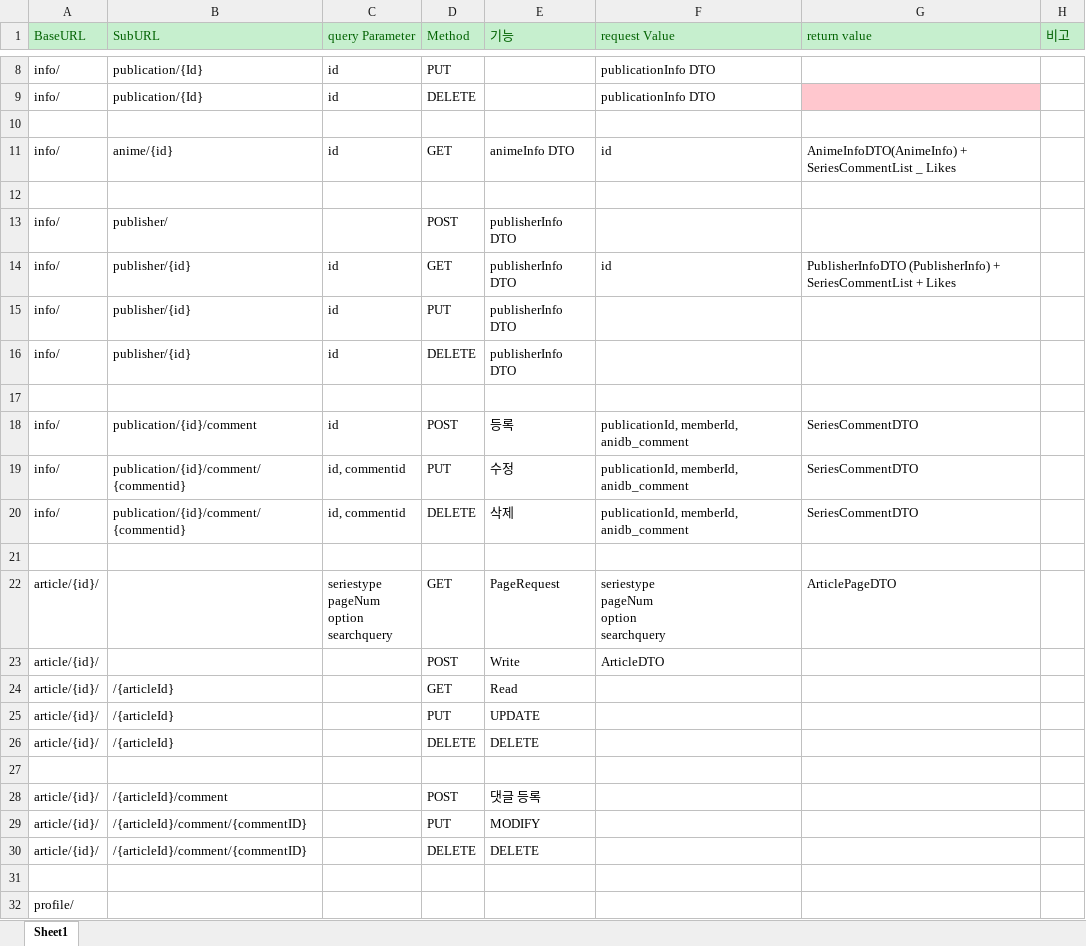
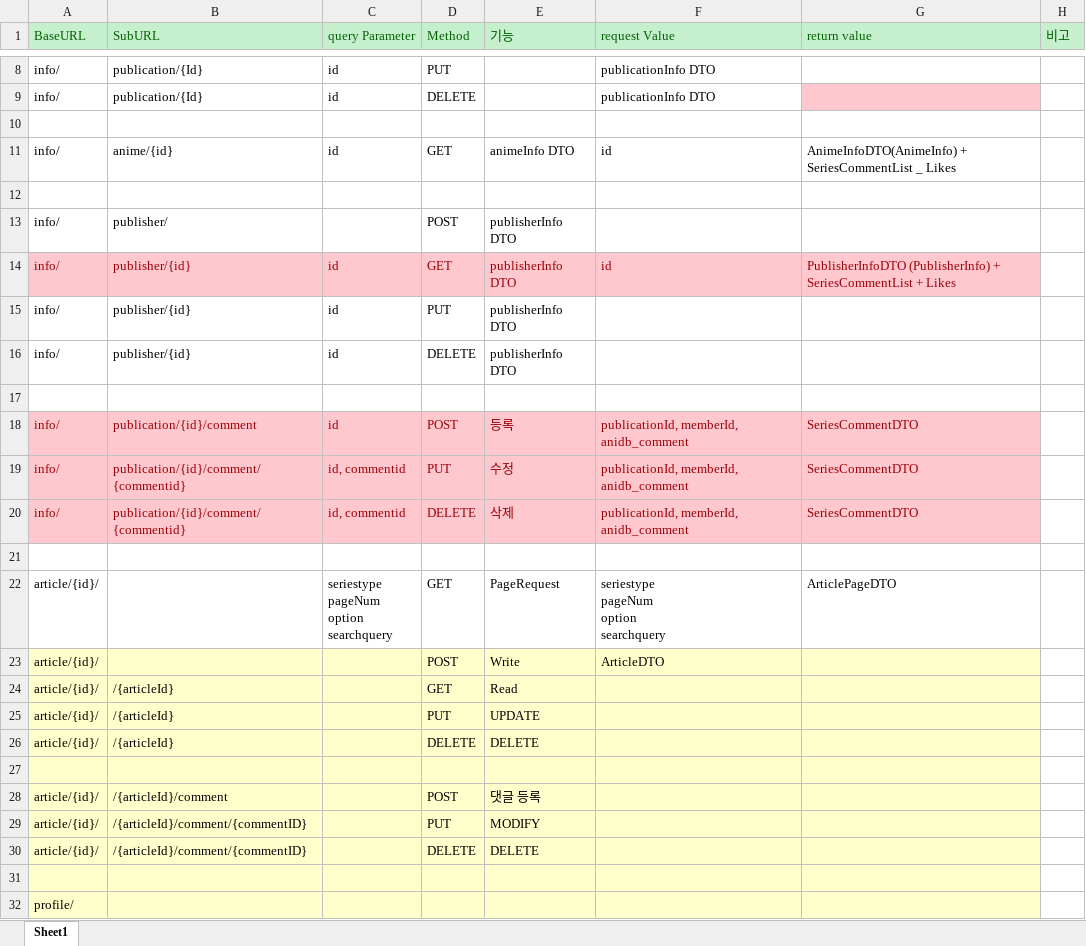
Before and after one commit to daumtto53/aniDB_backend, an Excel workbook: src/main/resources/API/api_prototype.xlsx, sheet Sheet1, drawn as a sheet; only a part is shown, gaps mark what is left out; values as stored, in another font and other column widths than the file's, no borders; the diff covers the shown part only; the diff names each change by its address in the sheet, - before the commit and + after, or states it on an @@ line.

```diff
--- a/src/main/resources/API/api_prototype.xlsx (sheet Sheet1)
+++ b/src/main/resources/API/api_prototype.xlsx (sheet Sheet1)
@@ A14:G14 fill: none → #FFC7CE, text colour: black → #9C0006 @@
@@ A18:G20 fill: none → #FFC7CE, text colour: black → #9C0006 @@
-A23:G32 fill: none
+A23:G32 fill: #FFFFCC
```
Also changed, not shown: cell formats elsewhere in this sheet, 10 other files.
